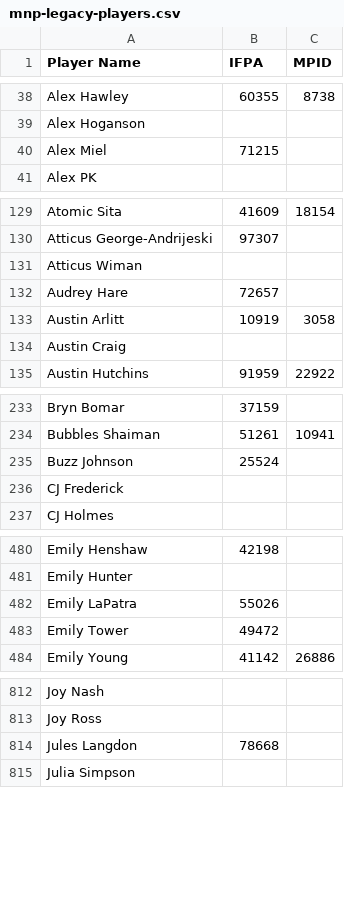
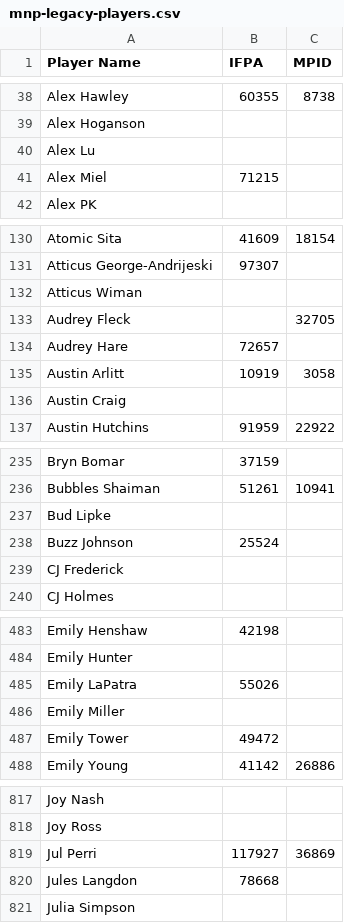
Before and after one commit to madcock/IPR, a CSV file: mnp-legacy-players.csv, drawn as a sheet; only a part is shown, gaps mark what is left out; the diff covers the shown part only; the diff names each change by its address in the sheet, - before the commit and + after, or states it on an @@ line.

Commit message:
Update mnp-legacy-players.csv
week 5 updates for subs

```diff
--- a/mnp-legacy-players.csv
+++ b/mnp-legacy-players.csv
+row 40: Alex Lu
+row 133: Audrey Fleck |  | 32705
+row 237: Bud Lipke
+row 486: Emily Miller
+row 819: Jul Perri | 117927 | 36869
```
Also changed, not shown: 5 added rows and 1 moved row elsewhere in this file.
